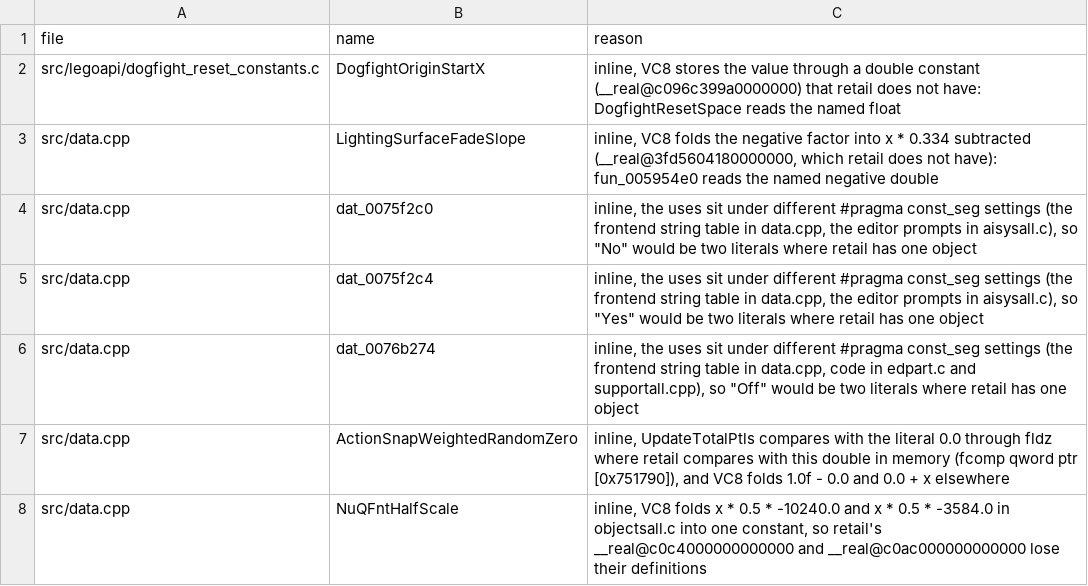
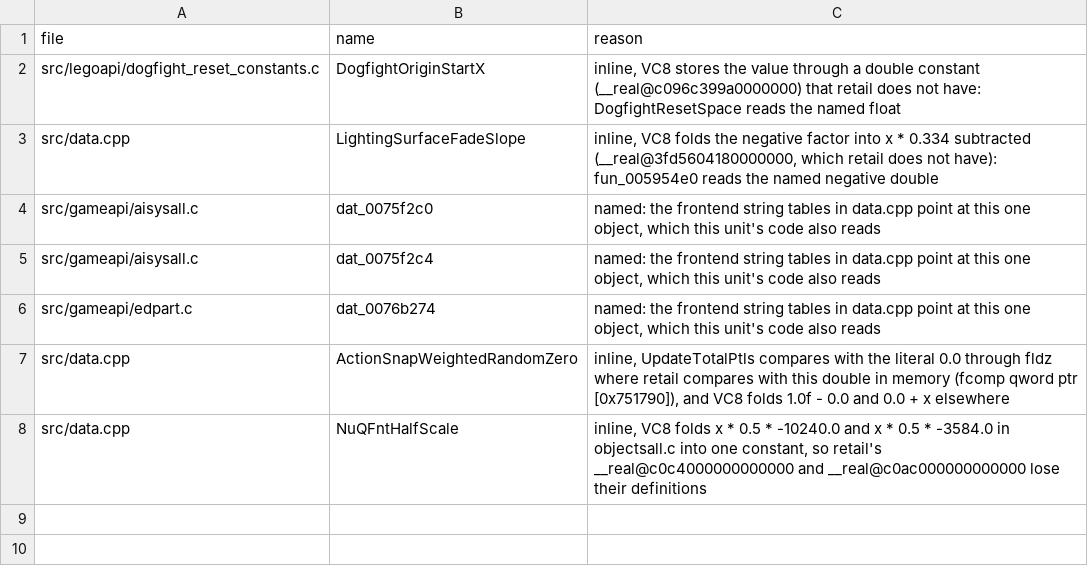
Before and after one commit to opensagadev/saga-pc, a CSV file: config/literalscan-keep.csv, drawn as a sheet.

```diff
--- a/config/literalscan-keep.csv
+++ b/config/literalscan-keep.csv
@@ -3,5 +3,5 @@ src/legoapi/dogfight_reset_constants.c,DogfightOriginStartX,"inline, VC8 stores
 src/data.cpp,LightingSurfaceFadeSlope,"inline, VC8 folds the negative factor into x * 0.334 subtracted (__real@3fd5604180000000, which retail does not have): fun_005954e0 reads the named negative double"
-src/data.cpp,dat_0075f2c0,"inline, the uses sit under different #pragma const_seg settings (the frontend string table in data.cpp, the editor prompts in aisysall.c), so ""No"" would be two literals where retail has one object"
-src/data.cpp,dat_0075f2c4,"inline, the uses sit under different #pragma const_seg settings (the frontend string table in data.cpp, the editor prompts in aisysall.c), so ""Yes"" would be two literals where retail has one object"
-src/data.cpp,dat_0076b274,"inline, the uses sit under different #pragma const_seg settings (the frontend string table in data.cpp, code in edpart.c and supportall.cpp), so ""Off"" would be two literals where retail has one object"
+src/gameapi/aisysall.c,dat_0075f2c0,"named: the frontend string tables in data.cpp point at this one object, which this unit's code also reads"
+src/gameapi/aisysall.c,dat_0075f2c4,"named: the frontend string tables in data.cpp point at this one object, which this unit's code also reads"
+src/gameapi/edpart.c,dat_0076b274,"named: the frontend string tables in data.cpp point at this one object, which this unit's code also reads"
 src/data.cpp,ActionSnapWeightedRandomZero,"inline, UpdateTotalPtls compares with the literal 0.0 through fldz where retail compares with this double in memory (fcomp qword ptr [0x751790]), and VC8 folds 1.0f - 0.0 and 0.0 + x elsewhere"
```
Also changed, not shown: 20 other files.
